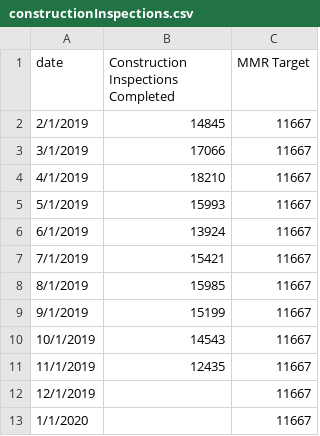
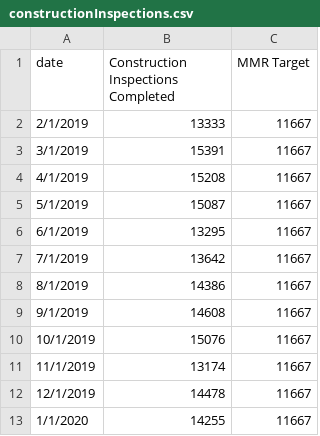
Before and after one commit to benmancell/CitywidePerformanceReporting, a CSV file: data/constructionInspections.csv, drawn as a sheet.

Commit message:
Add files via upload

```diff
--- a/data/constructionInspections.csv
+++ b/data/constructionInspections.csv
@@ -1,13 +1,13 @@
 date,Construction Inspections Completed,MMR Target
-2/1/2019,14845,11667
-3/1/2019,17066,11667
-4/1/2019,18210,11667
-5/1/2019,15993,11667
-6/1/2019,13924,11667
-7/1/2019,15421,11667
-8/1/2019,15985,11667
-9/1/2019,15199,11667
-10/1/2019,14543,11667
-11/1/2019,12435,11667
-12/1/2019,,11667
-1/1/2020,,11667
+2/1/2019,13333,11667
+3/1/2019,15391,11667
+4/1/2019,15208,11667
+5/1/2019,15087,11667
+6/1/2019,13295,11667
+7/1/2019,13642,11667
+8/1/2019,14386,11667
+9/1/2019,14608,11667
+10/1/2019,15076,11667
+11/1/2019,13174,11667
+12/1/2019,14478,11667
+1/1/2020,14255,11667
```
